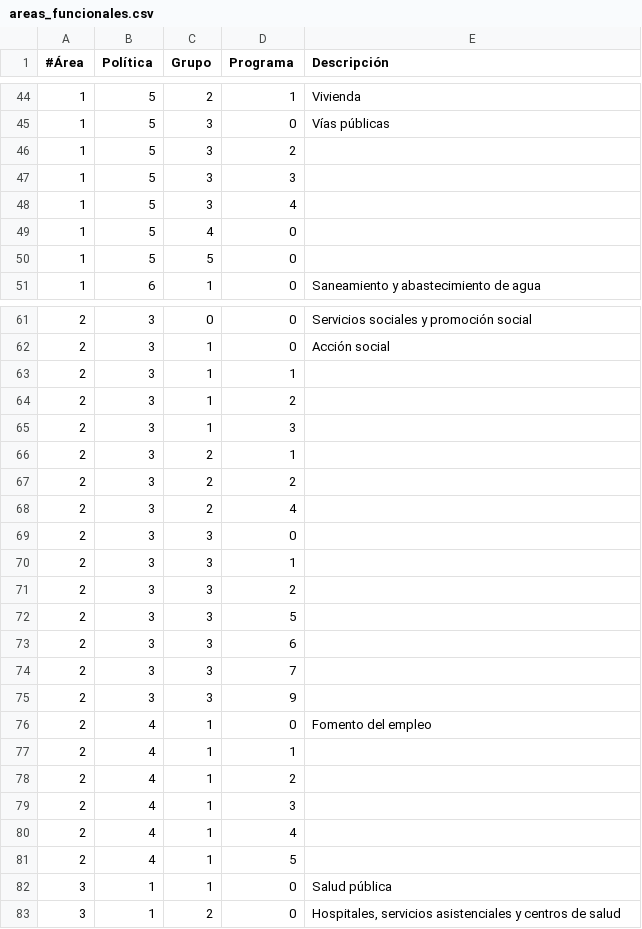
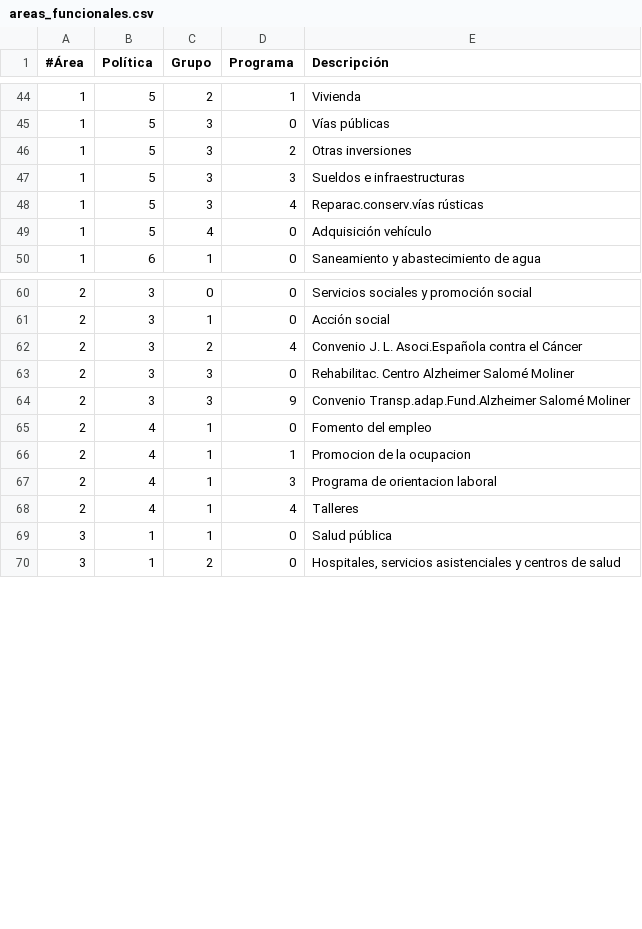
Before and after one commit to civio/presupuesto-lavallduixo, a CSV file: data/es-es/areas_funcionales.csv, drawn as a sheet; only a part is shown, gaps mark what is left out; the diff covers the shown part only.

```diff
--- a/data/es-es/areas_funcionales.csv
+++ b/data/es-es/areas_funcionales.csv
@@ -45,7 +45,6 @@
 1,5,3,0,Vías públicas
-1,5,3,2,
-1,5,3,3,
-1,5,3,4,
-1,5,4,0,
-1,5,5,0,
+1,5,3,2,Otras inversiones
+1,5,3,3,Sueldos e infraestructuras
+1,5,3,4,Reparac.conserv.vías rústicas
+1,5,4,0,Adquisición vehículo
 1,6,1,0,Saneamiento y abastecimiento de agua
@@ -62,21 +61,9 @@
 2,3,1,0,Acción social
-2,3,1,1,
-2,3,1,2,
-2,3,1,3,
-2,3,2,1,
-2,3,2,2,
-2,3,2,4,
-2,3,3,0,
-2,3,3,1,
-2,3,3,2,
-2,3,3,5,
-2,3,3,6,
-2,3,3,7,
-2,3,3,9,
+2,3,2,4,Convenio J. L. Asoci.Española contra el Cáncer
+2,3,3,0,Rehabilitac. Centro Alzheimer Salomé Moliner
+2,3,3,9,Convenio Transp.adap.Fund.Alzheimer Salomé Moliner
 2,4,1,0,Fomento del empleo
-2,4,1,1,
-2,4,1,2,
-2,4,1,3,
-2,4,1,4,
-2,4,1,5,
+2,4,1,1,Promocion de la ocupacion
+2,4,1,3,Programa de orientacion laboral
+2,4,1,4,Talleres
 3,1,1,0,Salud pública
```
Also changed, not shown: 1 removed row and 2 edited cells elsewhere in this file, data/ca/areas_funcionales.csv.
